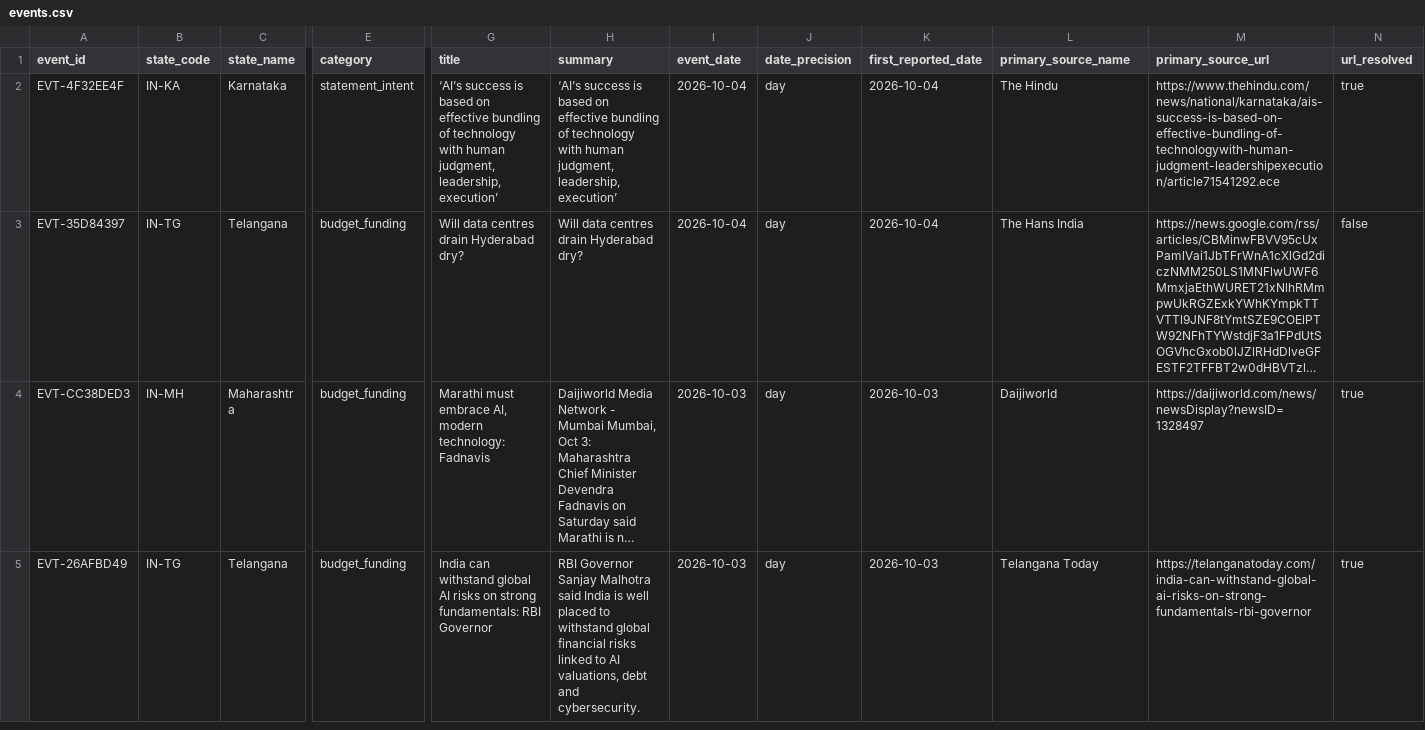
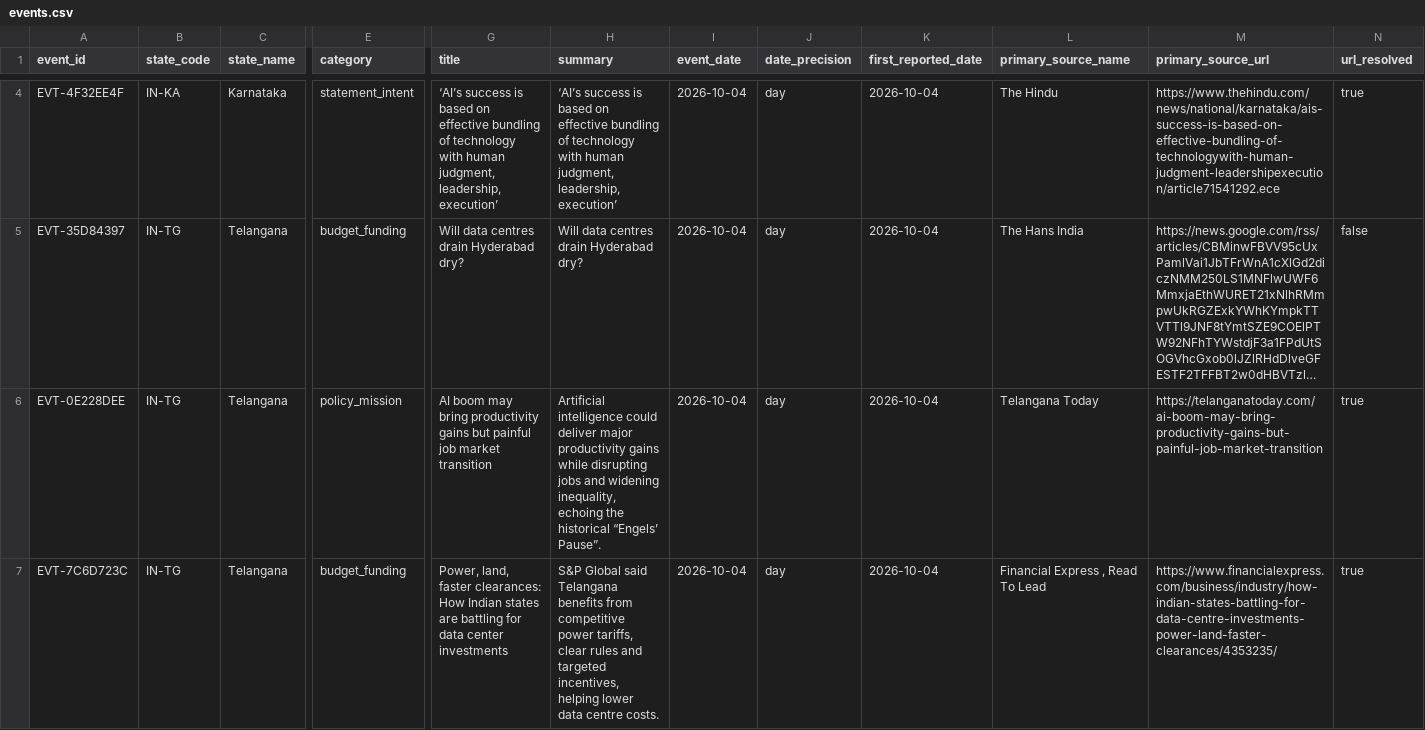
Before and after one commit to shreshtha48/ai-policy-news-india, a CSV file: data/processed/events.csv, drawn as a sheet; only a part is shown, gaps mark what is left out; the shorter side is filled out with more unchanged rows; long unchanged cells end in …; rows hold the shown columns only; the diff covers the shown part only; the diff names each change by its address in the sheet, - before the commit and + after, or states it on an @@ line.

Commit message:
data: scheduled fetch 2026-10-05

```diff
--- a/data/processed/events.csv
+++ b/data/processed/events.csv
+row 6: EVT-0E228DEE | IN-TG | Telangana | policy_mission | AI boom may bring productivity gains but painful job market transition | Artificial intelligence could deliver major productivity gains while disrupting jobs and widening inequality, echoing the historical “Engels’ Pause”. | 2026-10-04 | day | 2026-10-04 | Telangana Today | https://telanganatoday.com/ai-boom-may-bring-productivity-gains-but-painful-job-market-transition | true
+row 7: EVT-7C6D723C | IN-TG | Telangana | budget_funding | Power, land, faster clearances: How Indian states are battling for data center investments | S&P Global said Telangana benefits from competitive power tariffs, clear rules and targeted incentives, helping lower data centre costs. | 2026-10-04 | day | 2026-10-04 | Financial Express , Read To Lead | https://www.financialexpress.com/business/industry/how-indian-states-battling-for-data-centre-investments-power-land-faster-clearances/4353235/ | true
```
Also changed, not shown: 4 added rows and 3 edited cells elsewhere in this file, 11 other files.
